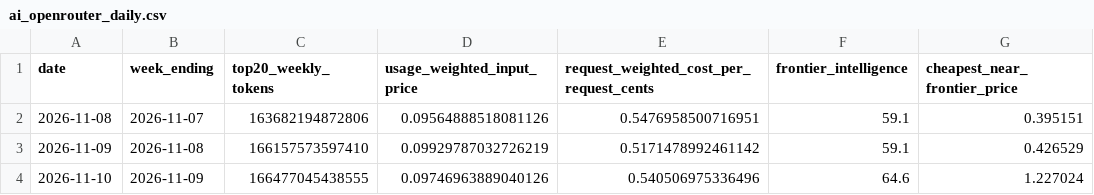
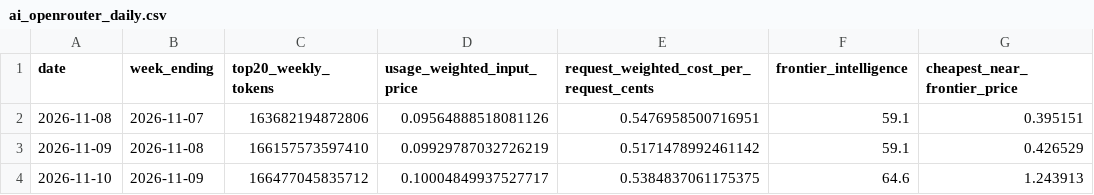
Before and after one commit to CL272/strategist-dashboard, a CSV file: archive/ai_openrouter_daily.csv, drawn as a sheet.

```diff
--- a/archive/ai_openrouter_daily.csv
+++ b/archive/ai_openrouter_daily.csv
@@ -3,2 +3,2 @@ date,week_ending,top20_weekly_tokens,usage_weighted_input_price,request_weighted
 2026-11-09,2026-11-08,166157573597410,0.09929787032726219,0.5171478992461142,59.1,0.426529
-2026-11-10,2026-11-09,166477045438555,0.09746963889040126,0.540506975336496,64.6,1.227024
+2026-11-10,2026-11-09,166477045835712,0.10004849937527717,0.5384837061175375,64.6,1.243913
```
Also changed, not shown: archive/ai_models_weekly.csv.
